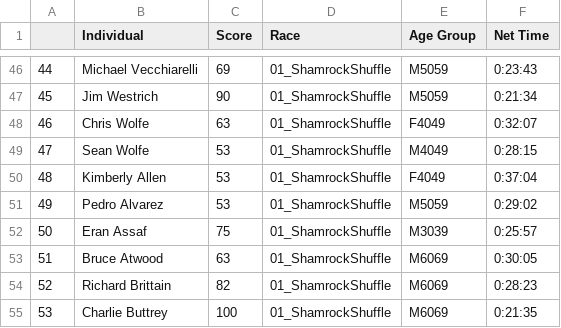
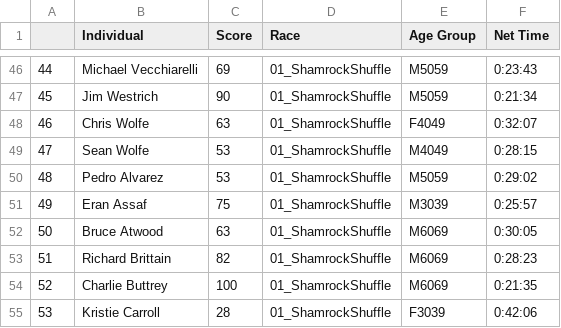
Before and after one commit to michaelmusty/UVRS2023, a CSV file: output_data/tables/df_20230409215228.csv (was output_data/tables/df_20230409213521.csv), drawn as a sheet; only a part is shown, gaps mark what is left out; the shorter side is filled out with more unchanged rows; removed rows and columns are numbered as before the commit, all else as after; the diff names each change by its address in the sheet, - before the commit and + after, or states it on an @@ line.

```diff
--- a/output_data/tables/df_20230409213521.csv
+++ b/output_data/tables/df_20230409215228.csv
-row 50: 48 | Kimberly Allen | 53 | 01_ShamrockShuffle | F4049 | 0:37:04
@@ column A renumbered from row 50 down @@
```
Also changed, not shown: output_data/participation/snapshot_20230409215228.csv.
